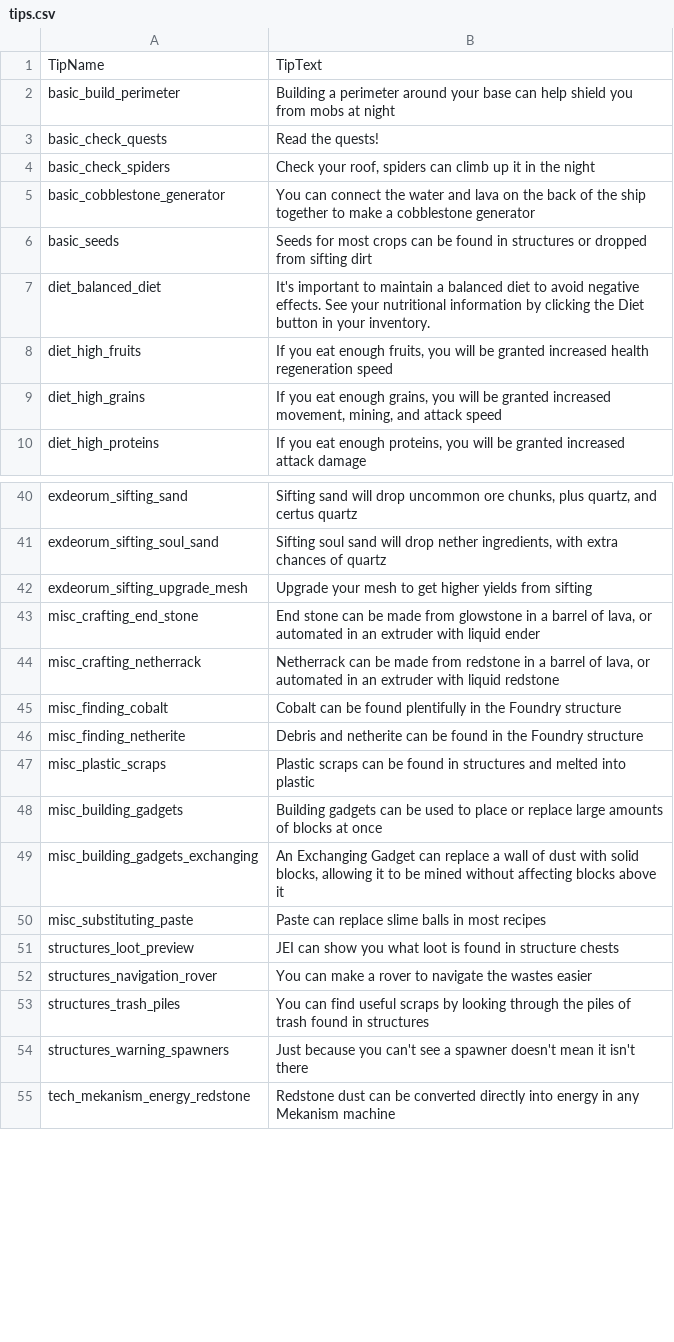
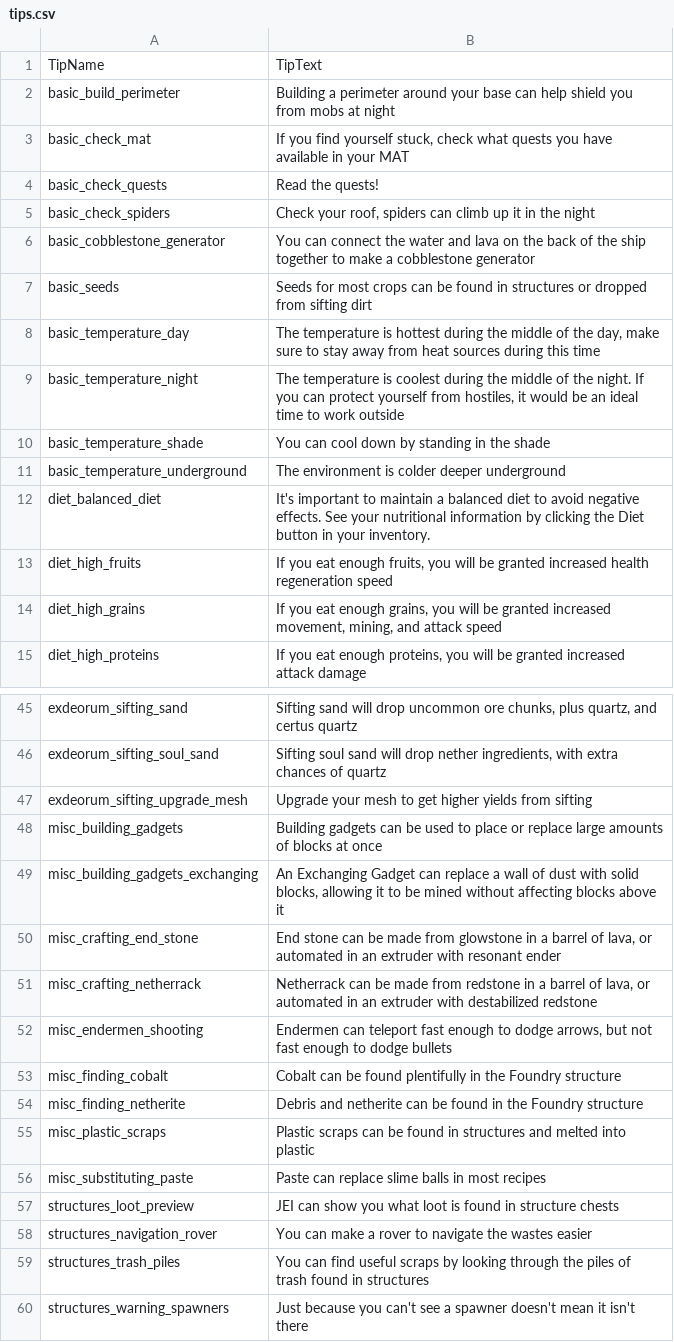
Before and after one commit to pawjwp/Desolate-Planet, a CSV file: packwiz-scripts/tip_generation/tips.csv, drawn as a sheet; only a part is shown, gaps mark what is left out; the shorter side is filled out with more unchanged rows; the diff covers the shown part only.

```diff
--- a/packwiz-scripts/tip_generation/tips.csv
+++ b/packwiz-scripts/tip_generation/tips.csv
@@ -2,2 +2,3 @@ TipName,TipText
 basic_build_perimeter,Building a perimeter around your base can help shield you from mobs at night
+basic_check_mat,"If you find yourself stuck, check what quests you have available in your MAT"
 basic_check_quests,Read the quests!
@@ -6,2 +7,6 @@ basic_cobblestone_generator,You can connect the water and lava on the back of th
 basic_seeds,Seeds for most crops can be found in structures or dropped from sifting dirt
+basic_temperature_day,"The temperature is hottest during the middle of the day, make sure to stay away from heat sources during this time"
+basic_temperature_night,"The temperature is coolest during the middle of the night. If you can protect yourself from hostiles, it would be an ideal time to work outside"
+basic_temperature_shade,You can cool down by standing in the shade
+basic_temperature_underground,The environment is colder deeper underground
 diet_balanced_diet,It's important to maintain a balanced diet to avoid negative effects. See your nutritional information by clicking the Diet button in your inventory.
@@ -42,4 +47,7 @@ exdeorum_sifting_soul_sand,"Sifting soul sand will drop nether ingredients, with
 exdeorum_sifting_upgrade_mesh,Upgrade your mesh to get higher yields from sifting
-misc_crafting_end_stone,"End stone can be made from glowstone in a barrel of lava, or automated in an extruder with liquid ender"
-misc_crafting_netherrack,"Netherrack can be made from redstone in a barrel of lava, or automated in an extruder with liquid redstone"
+misc_building_gadgets,Building gadgets can be used to place or replace large amounts of blocks at once
+misc_building_gadgets_exchanging,"An Exchanging Gadget can replace a wall of dust with solid blocks, allowing it to be mined without affecting blocks above it"
+misc_crafting_end_stone,"End stone can be made from glowstone in a barrel of lava, or automated in an extruder with resonant ender"
+misc_crafting_netherrack,"Netherrack can be made from redstone in a barrel of lava, or automated in an extruder with destabilized redstone"
+misc_endermen_shooting,"Endermen can teleport fast enough to dodge arrows, but not fast enough to dodge bullets"
 misc_finding_cobalt,Cobalt can be found plentifully in the Foundry structure
@@ -47,4 +55,2 @@ misc_finding_netherite,Debris and netherite can be found in the Foundry structur
 misc_plastic_scraps,Plastic scraps can be found in structures and melted into plastic
-misc_building_gadgets,Building gadgets can be used to place or replace large amounts of blocks at once
-misc_building_gadgets_exchanging,"An Exchanging Gadget can replace a wall of dust with solid blocks, allowing it to be mined without affecting blocks above it"
 misc_substituting_paste,Paste can replace slime balls in most recipes
```
Also changed, not shown: 1 added row and 2 moved rows elsewhere in this file, 9 other files.
